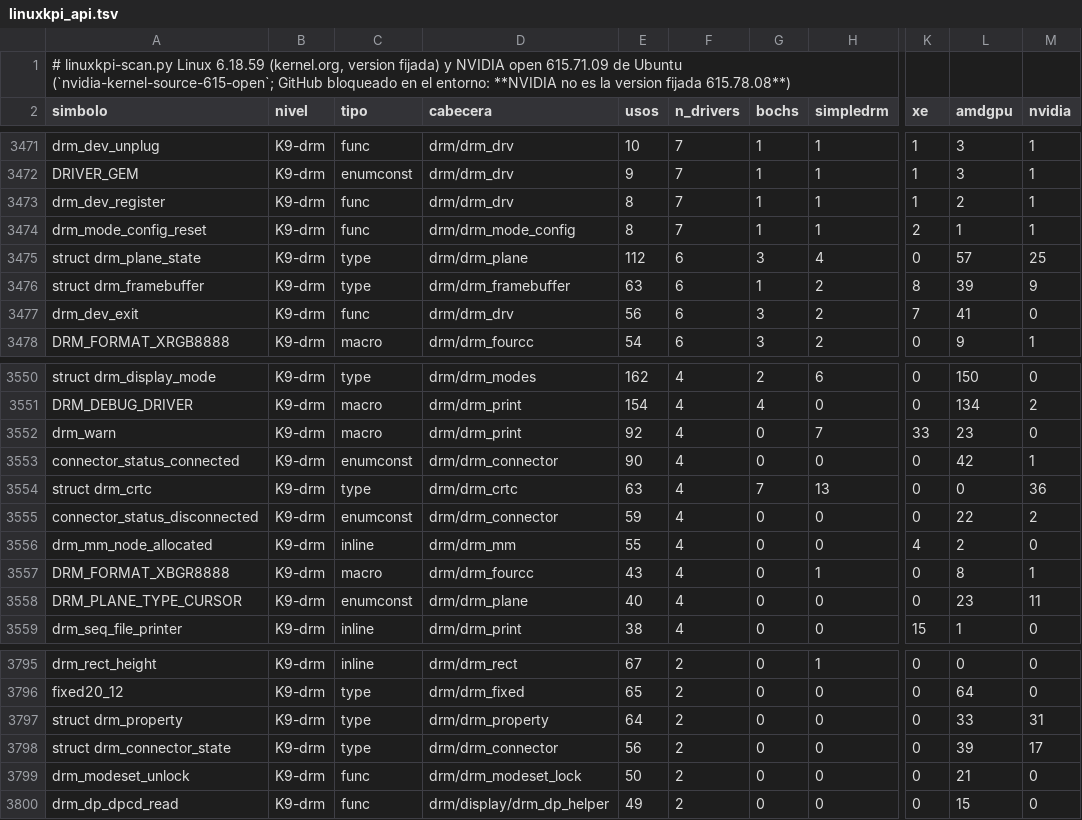
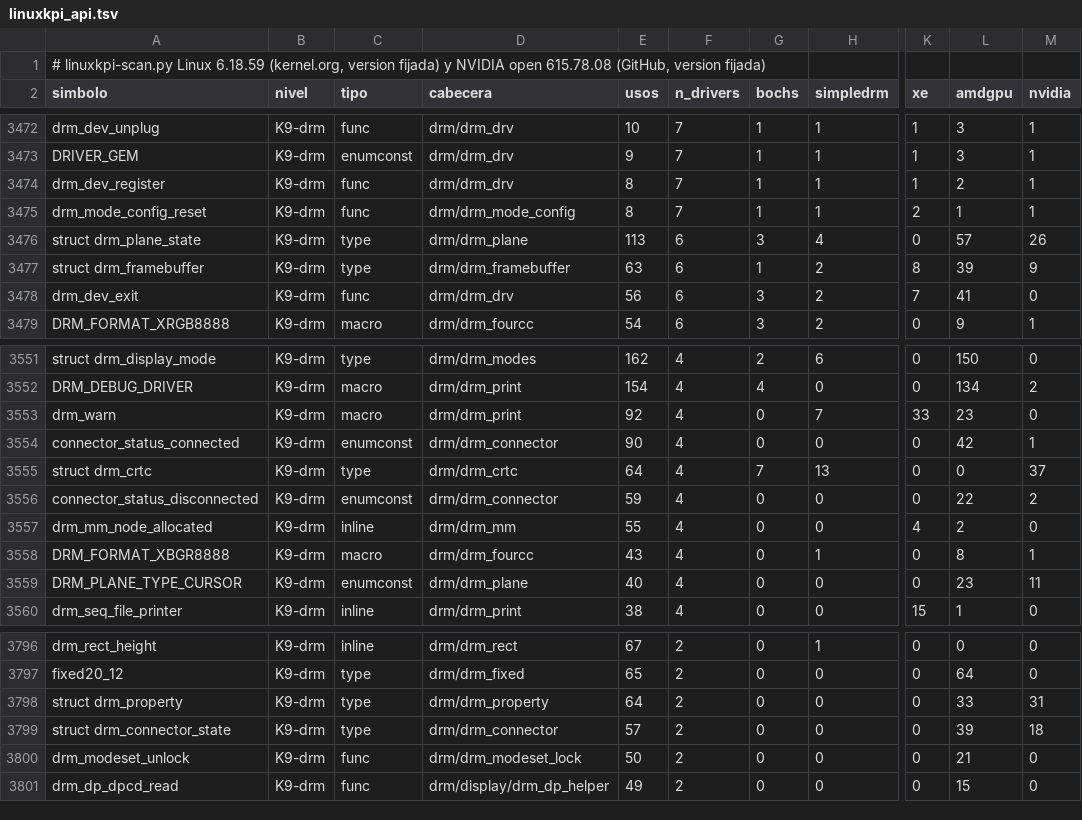
Before and after one commit to AlvaroG-Dev/AuroraOS, a TSV file: docs/linuxkpi_api.tsv, drawn as a sheet; only a part is shown, gaps mark what is left out; addresses are those after the commit; the diff covers the shown part only; the diff names each change by its address in the sheet, - before the commit and + after, or states it on an @@ line.

```diff
--- a/docs/linuxkpi_api.tsv
+++ b/docs/linuxkpi_api.tsv
-A1 (simbolo): …NVIDIA open 615.71.09 de Ubuntu (`nvidia-kernel-source-615-open`; GitHub bloqueado en el entorno: **NVIDIA no es la version fijada 615.78.08**)
+A1 (simbolo): …NVIDIA open 615.78.08 (GitHub, version fijada)
-E3476 (usos): 112
+E3476 (usos): 113
-M3476 (nvidia): 25
+M3476 (nvidia): 26
-E3555 (usos): 63
+E3555 (usos): 64
-M3555 (nvidia): 36
+M3555 (nvidia): 37
-E3799 (usos): 56
+E3799 (usos): 57
-M3799 (nvidia): 17
+M3799 (nvidia): 18
```
Also changed, not shown: 5 added rows, 3 removed rows and 13 edited cells elsewhere in this file, 5 other files.
